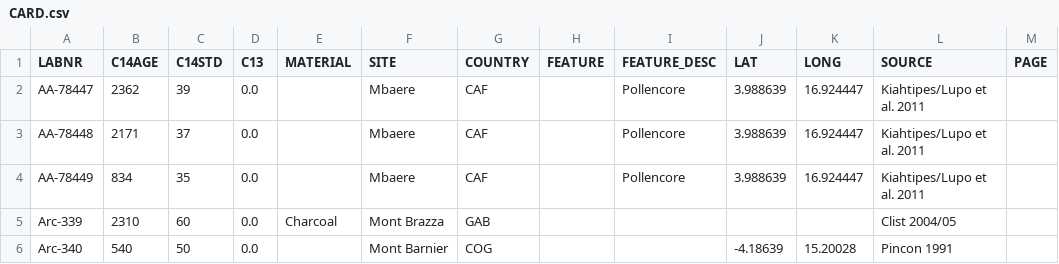
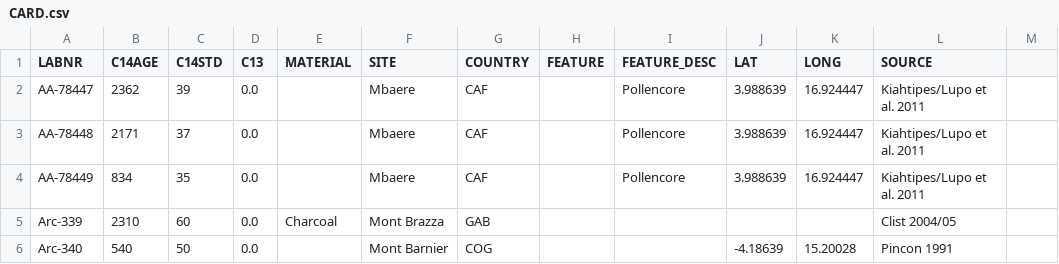
Before and after one commit to dirkseidensticker/aDRAC, a CSV file: data/CARD.csv, drawn as a sheet; only a part is shown; the diff names each change by its address in the sheet, - before the commit and + after, or states it on an @@ line.

```diff
--- a/data/CARD.csv
+++ b/data/CARD.csv
-M1: PAGE
+M1: (empty)
```
Also changed, not shown: 1 other file.
